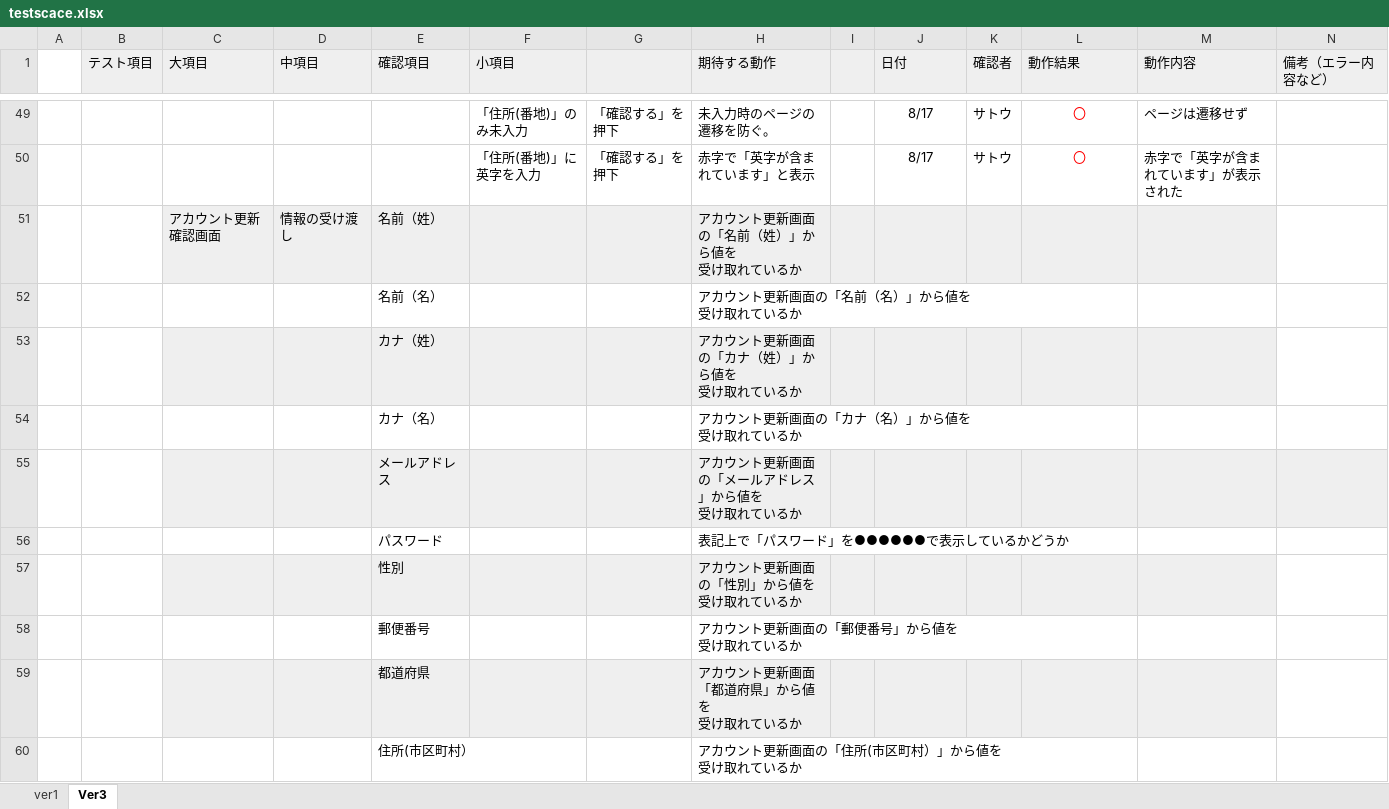
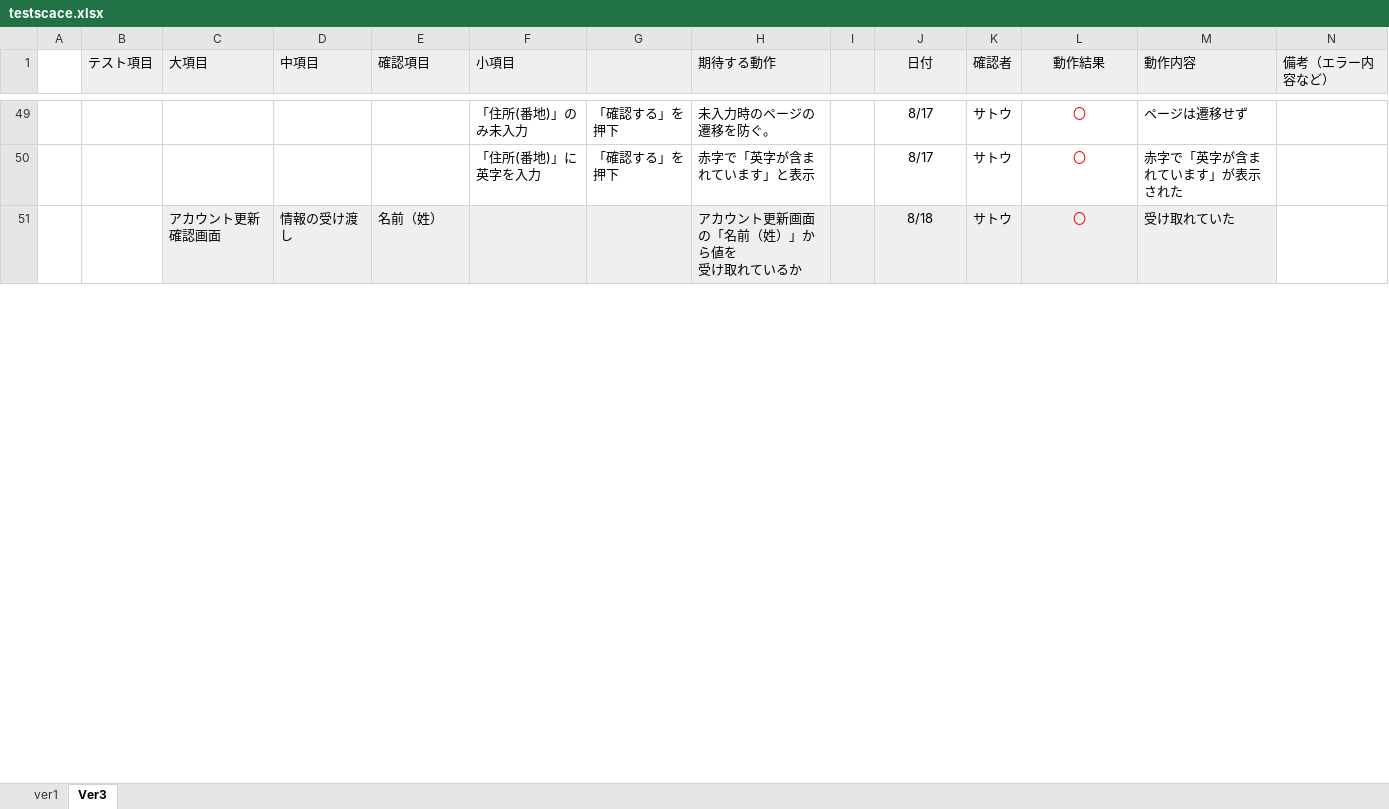
Before and after one commit to ren0555/account, an Excel workbook: テストケース/testscace.xlsx, sheet Ver3, drawn as a sheet; only a part is shown, gaps mark what is left out; values as stored, in another font and other column widths than the file's, no borders; charts and pictures and conditional formats not drawn; removed rows and columns are numbered as before the commit, all else as after; ↵ is a line break in a cell; the diff covers the shown part only; the diff names each change by its address in the sheet, - before the commit and + after, or states it on an @@ line.

```diff
--- a/テストケース/testscace.xlsx (sheet Ver3)
+++ b/テストケース/testscace.xlsx (sheet Ver3)
-J1 alignment: left
+J1 alignment: center
-L1 alignment: left
+L1 alignment: center
-J51 (日付): (empty)
+J51 (日付): 8/18
-K51 (確認者): (empty)
+K51 (確認者): サトウ
-L51 (動作結果): (empty)
+L51 (動作結果): 〇
-M51 (動作内容): (empty)
+M51 (動作内容): 受け取れていた
-row 52:  |  |  |  | 名前（名） |  |  | アカウント更新画面の「名前（名）」から値を ↵ 受け取れているか
-row 53:  |  |  |  | カナ（姓） |  |  | アカウント更新画面の「カナ（姓）」から値を ↵ 受け取れているか
-row 54:  |  |  |  | カナ（名） |  |  | アカウント更新画面の「カナ（名）」から値を ↵ 受け取れているか
-row 55:  |  |  |  | メールアドレス |  |  | アカウント更新画面の「メールアドレス」から値を ↵ 受け取れているか
-row 56:  |  |  |  | パスワード |  |  | 表記上で「パスワード」を●●●●●●で表示しているかどうか
-row 57:  |  |  |  | 性別 |  |  | アカウント更新画面の「性別」から値を ↵ 受け取れているか
-row 58:  |  |  |  | 郵便番号 |  |  | アカウント更新画面の「郵便番号」から値を ↵ 受け取れているか
-row 59:  |  |  |  | 都道府県 |  |  | アカウント更新画面「都道府県」から値を ↵ 受け取れているか
-row 60:  |  |  |  | 住所(市区町村） |  |  | アカウント更新画面の「住所(市区町村）」から値を ↵ 受け取れているか
```
Also changed, not shown: other rows of this sheet.
